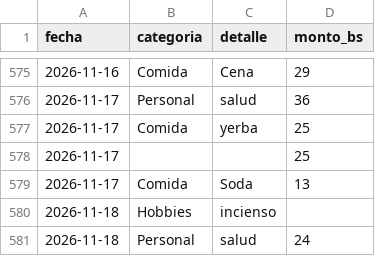
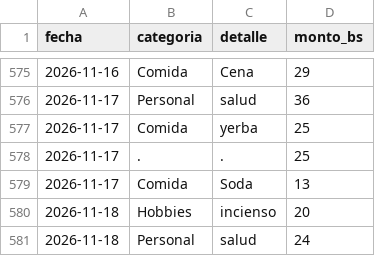
Before and after one commit to jsanchezb34/finance-tracker-lite, a CSV file: data/gastos.csv, drawn as a sheet; only a part is shown, gaps mark what is left out.

Commit message:
ultimos gastos

```diff
--- a/data/gastos.csv
+++ b/data/gastos.csv
@@ -577,5 +577,5 @@ fecha,categoria,detalle,monto_bs
 2026-11-17,Comida,yerba,25
-2026-11-17,,,25
+2026-11-17,.,.,25
 2026-11-17,Comida,Soda,13
-2026-11-18,Hobbies,incienso,
+2026-11-18,Hobbies,incienso,20
 2026-11-18,Personal,salud,24
```
